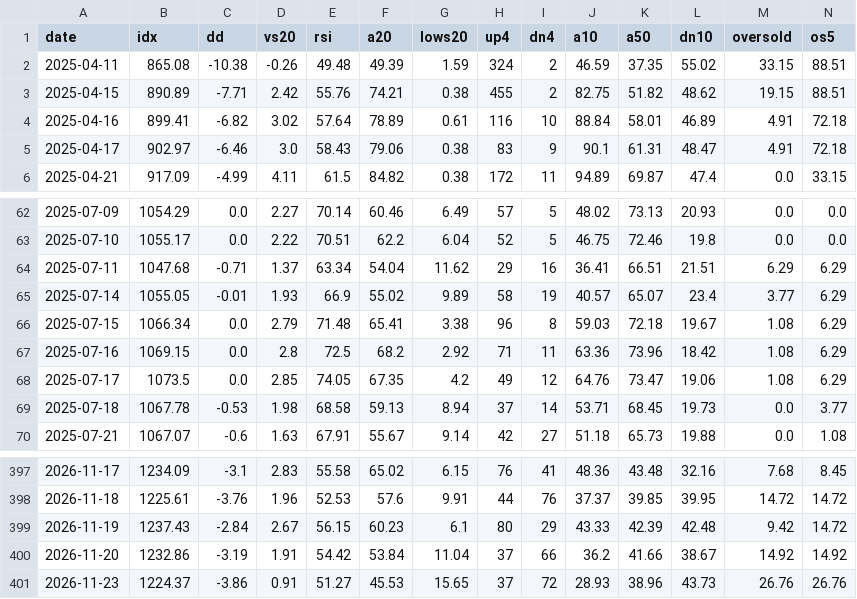
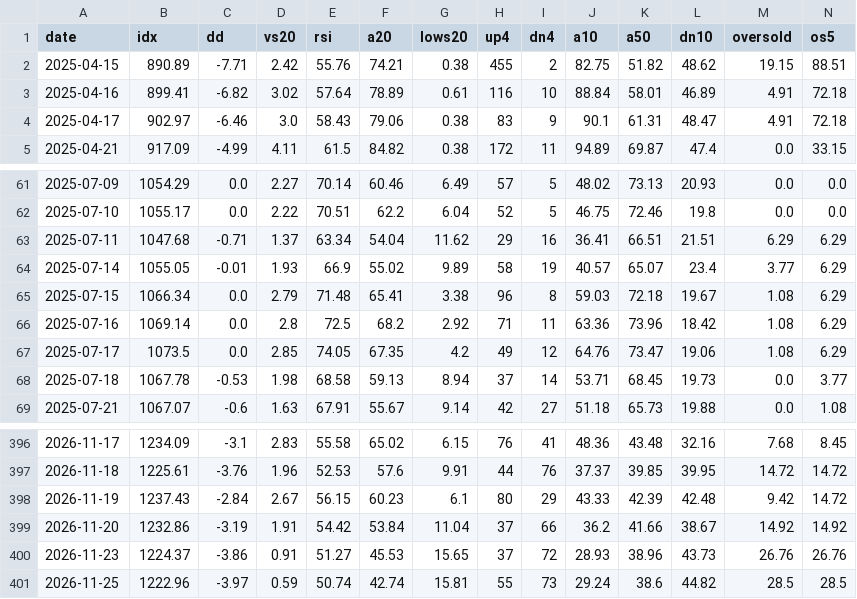
Before and after one commit to trustyliar/nse-sector-rotation, a CSV file: derived/reversal.csv, drawn as a sheet; only a part is shown, gaps mark what is left out; removed rows and columns are numbered as before the commit, all else as after; rows hold the shown columns only; the diff names each change by its address in the sheet, - before the commit and + after, or states it on an @@ line.

```diff
--- a/derived/reversal.csv
+++ b/derived/reversal.csv
-row 2: 2025-04-11 | 865.08 | -10.38 | -0.26 | 49.48 | 49.39 | 1.59 | 324 | 2 | 46.59 | 37.35 | 55.02 | 33.15 | 88.51
-B66 (idx): 1069.15
+B66 (idx): 1069.14
+row 401: 2026-11-25 | 1222.96 | -3.97 | 0.59 | 50.74 | 42.74 | 15.81 | 55 | 73 | 29.24 | 38.6 | 44.82 | 28.5 | 28.5
```
Also changed, not shown: derived/regime.csv, derived/setups.csv, 13 other files.
